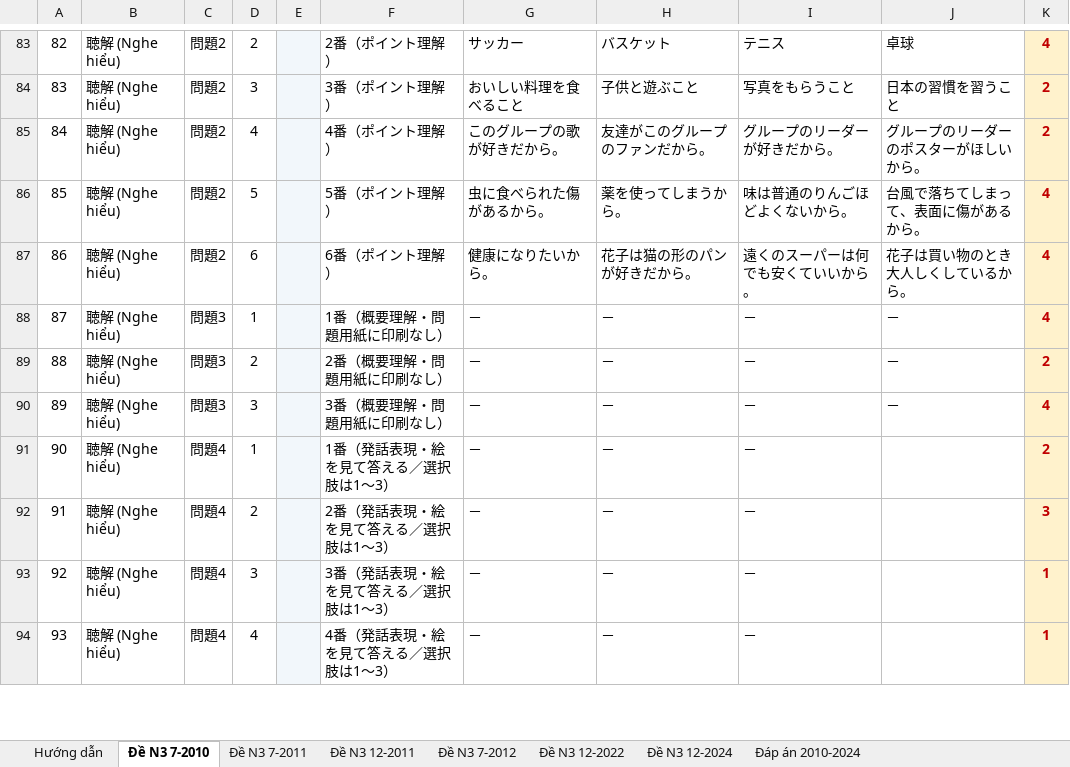
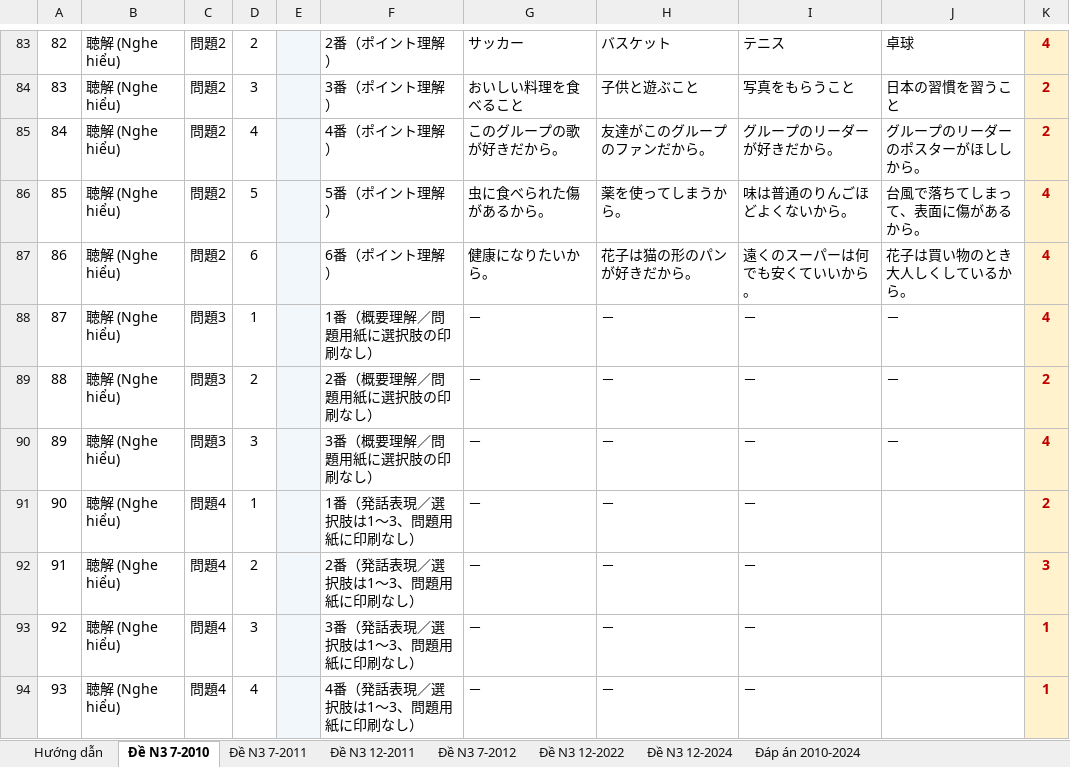
Before and after one commit to huuphuc0261993/demo-quizlet, an Excel workbook: JLPT_N3_de_thi_va_dap_an.xlsx, sheet Đề N3 7-2010, drawn as a sheet; only a part is shown, gaps mark what is left out; values as stored, in another font and other column widths than the file's, no borders; the diff covers the shown part only; the diff names each change by its address in the sheet, - before the commit and + after, or states it on an @@ line.

```diff
--- a/JLPT_N3_de_thi_va_dap_an.xlsx (sheet Đề N3 7-2010)
+++ b/JLPT_N3_de_thi_va_dap_an.xlsx (sheet Đề N3 7-2010)
-J85: グループのリーダーのポスターがほしいから。
+J85: グループのリーダーのポスターがほししから。
-F88: 1番（概要理解・問題用紙に印刷なし）
+F88: 1番（概要理解／問題用紙に選択肢の印刷なし）
-F89: 2番（概要理解・問題用紙に印刷なし）
+F89: 2番（概要理解／問題用紙に選択肢の印刷なし）
-F90: 3番（概要理解・問題用紙に印刷なし）
+F90: 3番（概要理解／問題用紙に選択肢の印刷なし）
-F91: 1番（発話表現・絵を見て答える／選択肢は1〜3）
+F91: 1番（発話表現／選択肢は1〜3、問題用紙に印刷なし）
-F92: 2番（発話表現・絵を見て答える／選択肢は1〜3）
+F92: 2番（発話表現／選択肢は1〜3、問題用紙に印刷なし）
-F93: 3番（発話表現・絵を見て答える／選択肢は1〜3）
+F93: 3番（発話表現／選択肢は1〜3、問題用紙に印刷なし）
-F94: 4番（発話表現・絵を見て答える／選択肢は1〜3）
+F94: 4番（発話表現／選択肢は1〜3、問題用紙に印刷なし）
```
Also changed, not shown: 69 edited cells elsewhere in this sheet, sheet Đề N3 7-2011, sheet Đề N3 12-2011.
